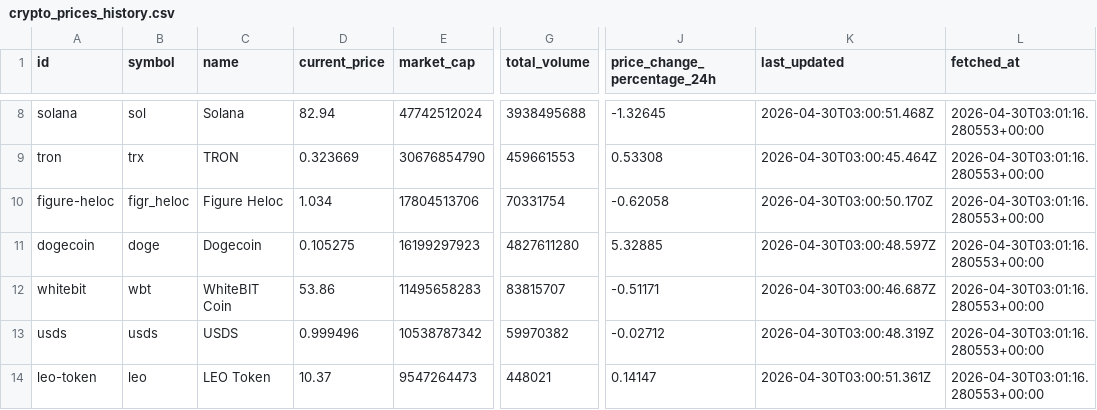
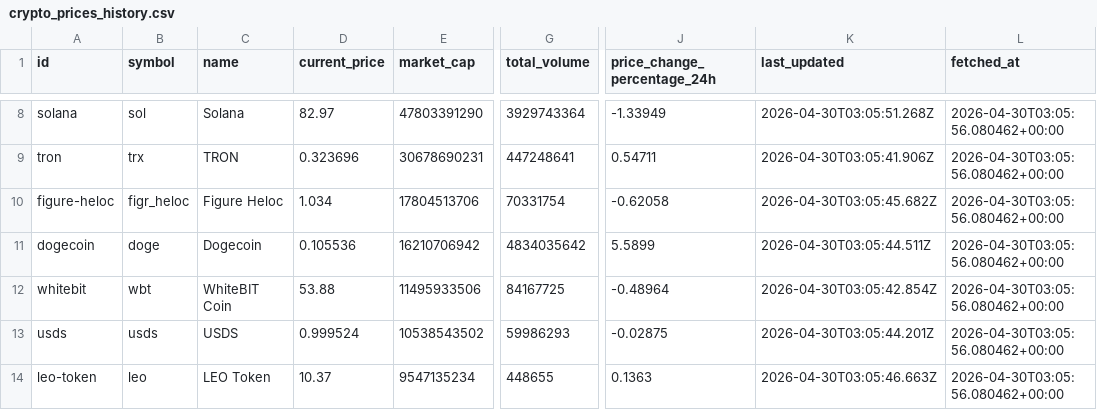
Before and after one commit to JUnelus/PySpark-ETL-and-Analysis-on-Trending-Crypto-Prices, a CSV file: data/crypto_prices_history.csv, drawn as a sheet; only a part is shown, gaps mark what is left out; the diff covers the shown part only; the diff names each change by its address in the sheet, - before the commit and + after, or states it on an @@ line.

```diff
--- a/data/crypto_prices_history.csv
+++ b/data/crypto_prices_history.csv
-D8 (current_price): 82.94
+D8 (current_price): 82.97
-E8 (market_cap): 47742512024
+E8 (market_cap): 47803391290
-G8 (total_volume): 3938495688
+G8 (total_volume): 3929743364
-J8 (price_change_percentage_24h): -1.32645
+J8 (price_change_percentage_24h): -1.33949
-K8 (last_updated): 2026-04-30T03:00:51.468Z
+K8 (last_updated): 2026-04-30T03:05:51.268Z
-L8:L14 (fetched_at): 2026-04-30T03:01:16.280553+00:00
+L8:L14 (fetched_at): 2026-04-30T03:05:56.080462+00:00
-D9 (current_price): 0.323669
+D9 (current_price): 0.323696
-E9 (market_cap): 30676854790
+E9 (market_cap): 30678690231
-G9 (total_volume): 459661553
+G9 (total_volume): 447248641
-J9 (price_change_percentage_24h): 0.53308
+J9 (price_change_percentage_24h): 0.54711
-K9 (last_updated): 2026-04-30T03:00:45.464Z
+K9 (last_updated): 2026-04-30T03:05:41.906Z
-K10 (last_updated): 2026-04-30T03:00:50.170Z
+K10 (last_updated): 2026-04-30T03:05:45.682Z
-D11 (current_price): 0.105275
+D11 (current_price): 0.105536
-E11 (market_cap): 16199297923
+E11 (market_cap): 16210706942
-G11 (total_volume): 4827611280
+G11 (total_volume): 4834035642
-J11 (price_change_percentage_24h): 5.32885
+J11 (price_change_percentage_24h): 5.5899
-K11 (last_updated): 2026-04-30T03:00:48.597Z
+K11 (last_updated): 2026-04-30T03:05:44.511Z
-D12 (current_price): 53.86
+D12 (current_price): 53.88
-E12 (market_cap): 11495658283
+E12 (market_cap): 11495933506
-G12 (total_volume): 83815707
+G12 (total_volume): 84167725
-J12 (price_change_percentage_24h): -0.51171
+J12 (price_change_percentage_24h): -0.48964
-K12 (last_updated): 2026-04-30T03:00:46.687Z
+K12 (last_updated): 2026-04-30T03:05:42.854Z
-D13 (current_price): 0.999496
+D13 (current_price): 0.999524
-E13 (market_cap): 10538787342
+E13 (market_cap): 10538543502
-G13 (total_volume): 59970382
+G13 (total_volume): 59986293
-J13 (price_change_percentage_24h): -0.02712
+J13 (price_change_percentage_24h): -0.02875
-K13 (last_updated): 2026-04-30T03:00:48.319Z
+K13 (last_updated): 2026-04-30T03:05:44.201Z
-E14 (market_cap): 9547264473
+E14 (market_cap): 9547135234
-G14 (total_volume): 448021
+G14 (total_volume): 448655
-J14 (price_change_percentage_24h): 0.14147
+J14 (price_change_percentage_24h): 0.1363
-K14 (last_updated): 2026-04-30T03:00:51.361Z
+K14 (last_updated): 2026-04-30T03:05:46.663Z
```
Also changed, not shown: 48 edited cells elsewhere in this file, 5 other files.
